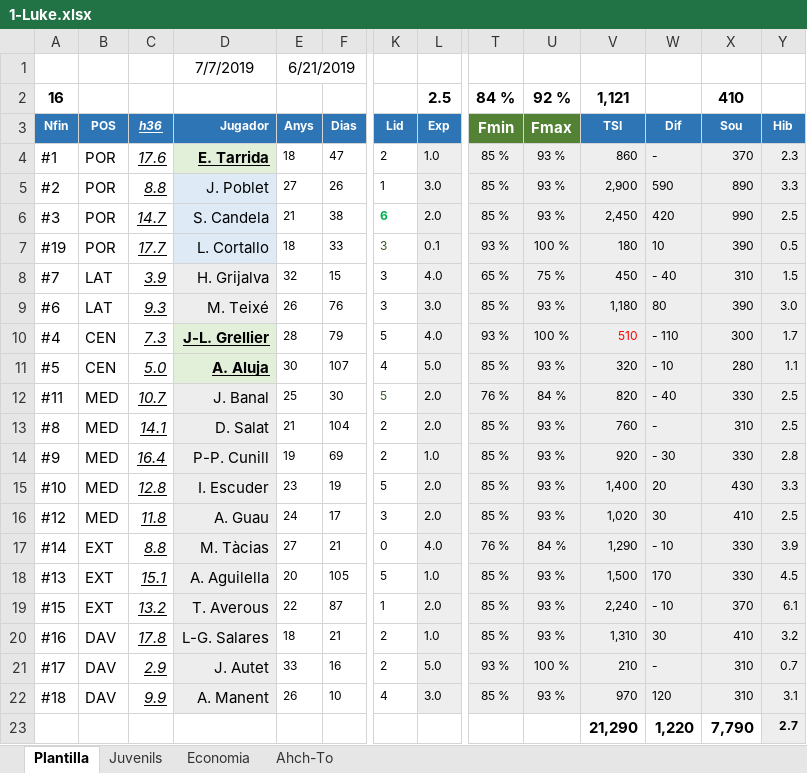
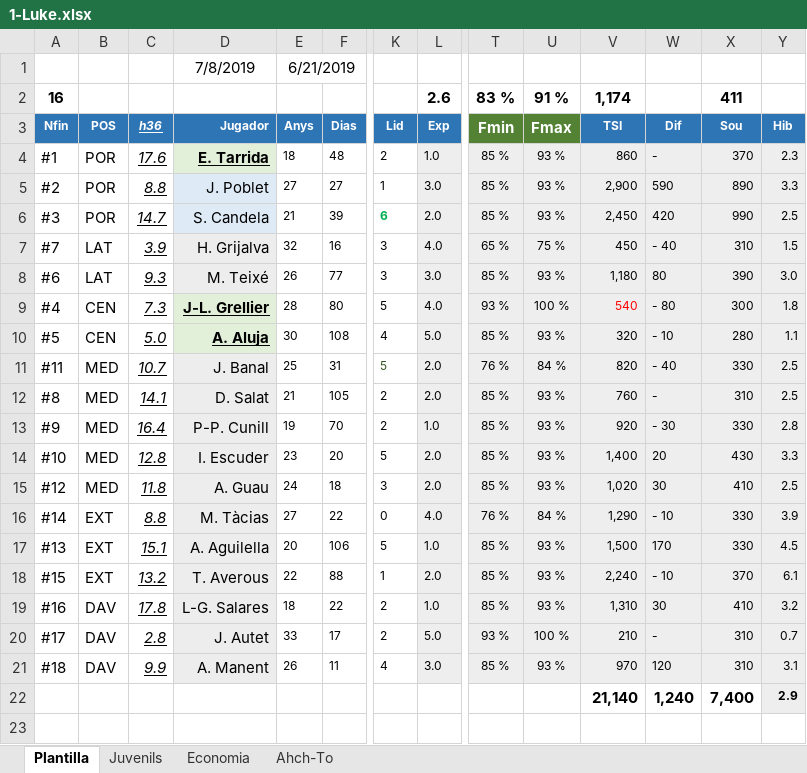
Before and after one commit to uny11/HI, an Excel workbook: projects/current/hattrick/1-Luke.xlsx, sheet Plantilla, drawn as a sheet; only a part is shown, gaps mark what is left out; values as stored, in another font and other column widths than the file's, no borders; charts and pictures and conditional formats not drawn; removed rows and columns are numbered as before the commit, all else as after; rows hold the shown columns only; the diff names each change by its address in the sheet, - before the commit and + after, or states it on an @@ line.

```diff
--- a/projects/current/hattrick/1-Luke.xlsx (sheet Plantilla)
+++ b/projects/current/hattrick/1-Luke.xlsx (sheet Plantilla)
-D1 (Jugador): 7/7/2019
+D1 (Jugador): 7/8/2019
-L2 (Exp): 2.5
+L2 (Exp): 2.6
-T2 (Fmin): 84 %
+T2 (Fmin): 83 %
-U2 (Fmax): 92 %
+U2 (Fmax): 91 %
-V2 (TSI): 1,121
+V2 (TSI): 1,174
-X2 (Sou): 410
+X2 (Sou): 411
-F4 (Dias): 47
+F4 (Dias): 48
-F5 (Dias): 26
+F5 (Dias): 27
-F6 (Dias): 38
+F6 (Dias): 39
-row 7: #19 | POR | 17.7 | L. Cortallo | 18 | 33 | 3 | 0.1 | 93 % | 100 % | 180 | 10 | 390 | 0.5
-F7 (Dias): 15
+F7 (Dias): 16
-F8 (Dias): 76
+F8 (Dias): 77
-F9 (Dias): 79
+F9 (Dias): 80
-V9 (TSI): 510
+V9 (TSI): 540
-W9 (Dif): - 110
+W9 (Dif): - 80
-Y9 (Hib): 1.7
+Y9 (Hib): 1.8
-F10 (Dias): 107
+F10 (Dias): 108
-F11 (Dias): 30
+F11 (Dias): 31
-F12 (Dias): 104
+F12 (Dias): 105
-F13 (Dias): 69
+F13 (Dias): 70
-F14 (Dias): 19
+F14 (Dias): 20
-F15 (Dias): 17
+F15 (Dias): 18
-F16 (Dias): 21
+F16 (Dias): 22
-F17 (Dias): 105
+F17 (Dias): 106
-F18 (Dias): 87
+F18 (Dias): 88
-F19 (Dias): 21
+F19 (Dias): 22
-C20 (h36): 2.9
+C20 (h36): 2.8
-F20 (Dias): 16
+F20 (Dias): 17
-F21 (Dias): 10
+F21 (Dias): 11
-row 23:  |  |  |  |  |  |  |  |  |  | 21,290 | 1,220 | 7,790 | 2.7
+row 22:  |  |  |  |  |  |  |  |  |  | 21,140 | 1,240 | 7,400 | 2.9
```
Also changed, not shown: sheet Economia, sheet Juvenils, formulas that keep their value, charts or pictures, projects/current/hattrick/1-ObiW@n.xlsx, projects/current/hattrick/1-V@der.xlsx.
